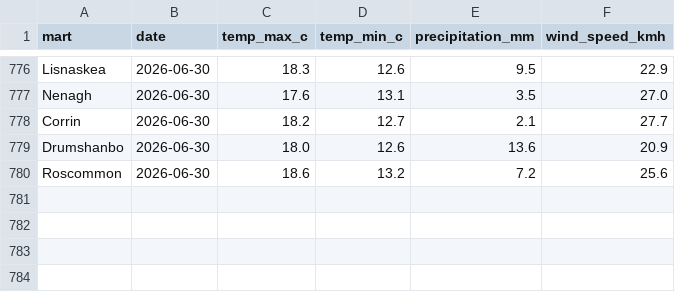
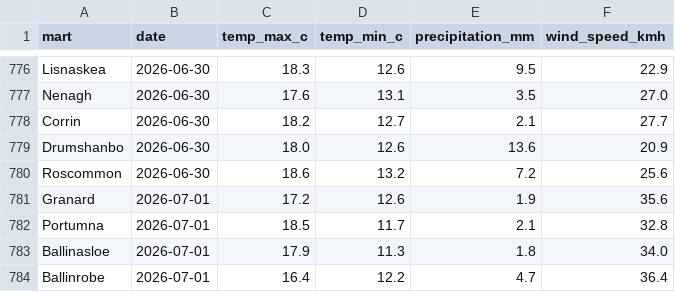
Before and after one commit to JohnScanlan/MartIndex, a CSV file: weather_cache.csv, drawn as a sheet; only a part is shown, gaps mark what is left out; the diff names each change by its address in the sheet, - before the commit and + after, or states it on an @@ line.

Commit message:
Daily data update 2026-07-01

```diff
--- a/weather_cache.csv
+++ b/weather_cache.csv
+row 781: Granard | 2026-07-01 | 17.2 | 12.6 | 1.9 | 35.6
+row 782: Portumna | 2026-07-01 | 18.5 | 11.7 | 2.1 | 32.8
+row 783: Ballinasloe | 2026-07-01 | 17.9 | 11.3 | 1.8 | 34.0
+row 784: Ballinrobe | 2026-07-01 | 16.4 | 12.2 | 4.7 | 36.4
```
Also changed, not shown: 1 other file.
